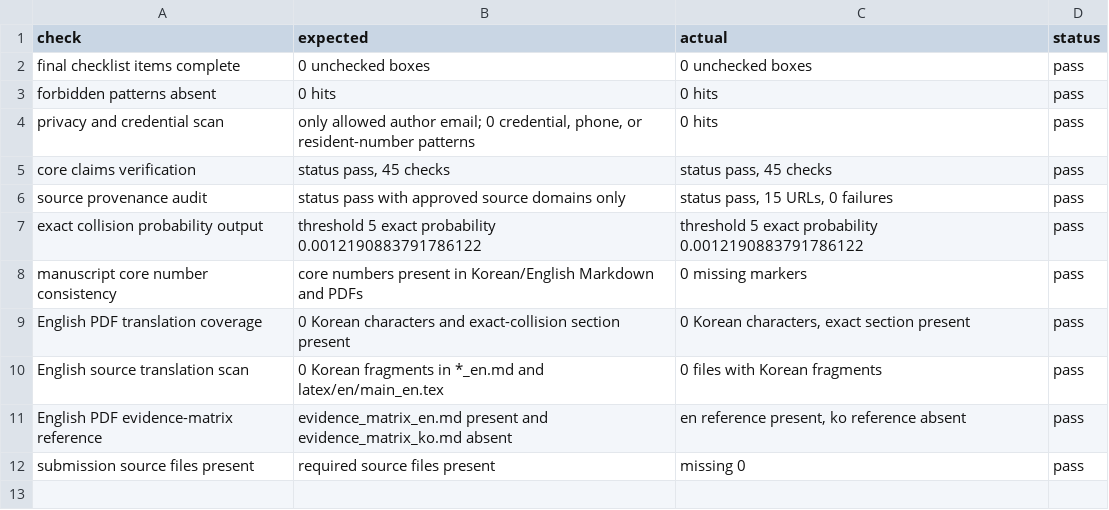
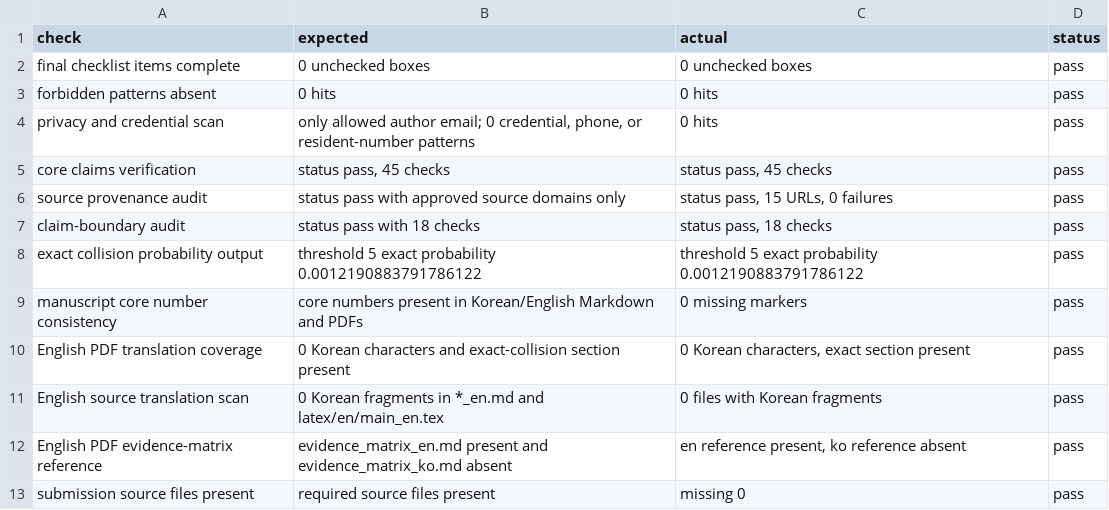
Before and after one commit to junho0331s/election-duplicate-statistical-review, a CSV file: outputs/pre_submission_audit.csv, drawn as a sheet.

```diff
--- a/outputs/pre_submission_audit.csv
+++ b/outputs/pre_submission_audit.csv
@@ -6,2 +6,3 @@ core claims verification,"status pass, 45 checks","status pass, 45 checks",pass
 source provenance audit,status pass with approved source domains only,"status pass, 15 URLs, 0 failures",pass
+claim-boundary audit,status pass with 18 checks,"status pass, 18 checks",pass
 exact collision probability output,threshold 5 exact probability 0.0012190883791786122,threshold 5 exact probability 0.0012190883791786122,pass
```
Also changed, not shown: outputs/checksums_sha256.csv, 21 other files.
